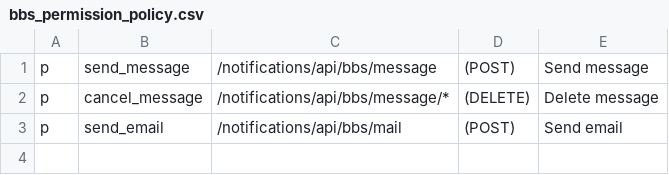
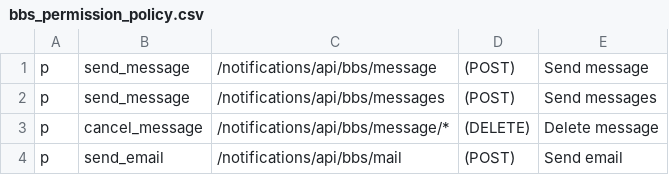
Before and after one commit to rokwire/notifications-building-block, a CSV file: driver/web/bbs_permission_policy.csv, drawn as a sheet.

Commit message:
Send messages API - in progress

```diff
--- a/driver/web/bbs_permission_policy.csv
+++ b/driver/web/bbs_permission_policy.csv
@@ -1,2 +1,3 @@
 p, send_message, /notifications/api/bbs/message, (POST), Send message
+p, send_message, /notifications/api/bbs/messages, (POST), Send messages
 p, cancel_message, /notifications/api/bbs/message/*, (DELETE), Delete message
```
Also changed, not shown: 2 other files.
